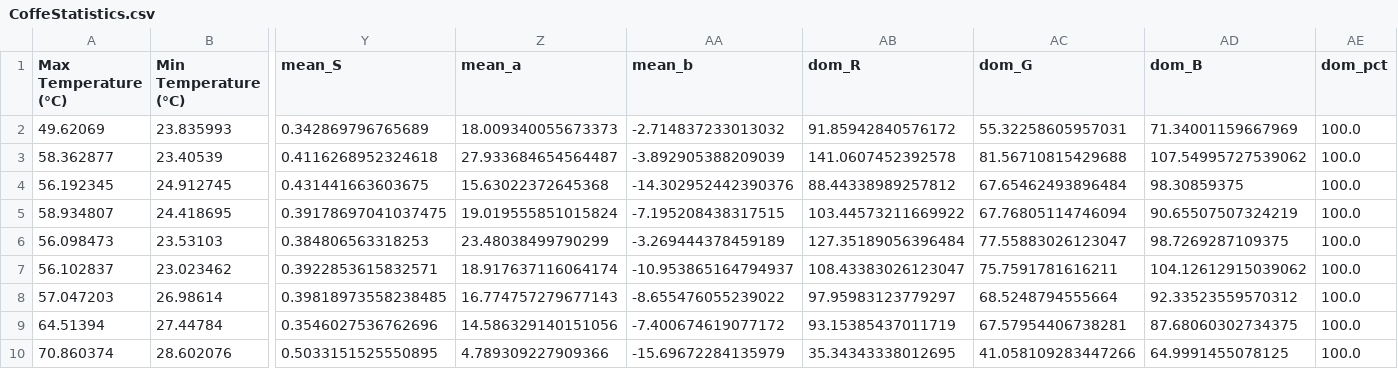
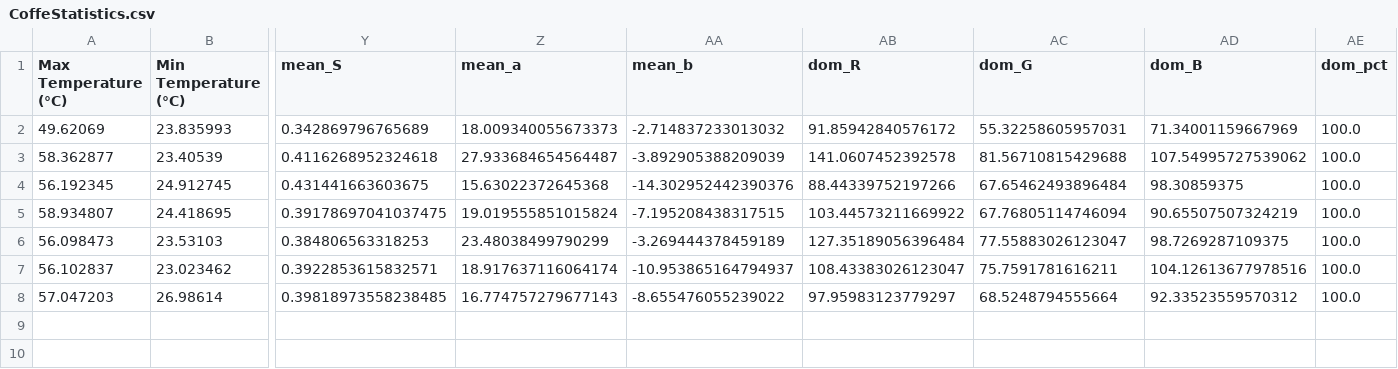
Before and after one commit to FabioDani2295/CoffeeController, a CSV file: CoffeStatistics.csv, drawn as a sheet; only a part is shown, gaps mark what is left out; rows hold the shown columns only; the diff names each change by its address in the sheet, - before the commit and + after, or states it on an @@ line.

```diff
--- a/CoffeStatistics.csv
+++ b/CoffeStatistics.csv
-AB4 (dom_R): 88.44338989257812
+AB4 (dom_R): 88.44339752197266
-AD7 (dom_B): 104.12612915039062
+AD7 (dom_B): 104.12613677978516
-row 9: 64.51394 | 27.44784 | 0.3546027536762696 | 14.586329140151056 | -7.400674619077172 | 93.15385437011719 | 67.57954406738281 | 87.68060302734375 | 100.0
-row 10: 70.860374 | 28.602076 | 0.5033151525550895 | 4.789309227909366 | -15.69672284135979 | 35.34343338012695 | 41.058109283447266 | 64.9991455078125 | 100.0
```
Also changed, not shown: 1 other file.
